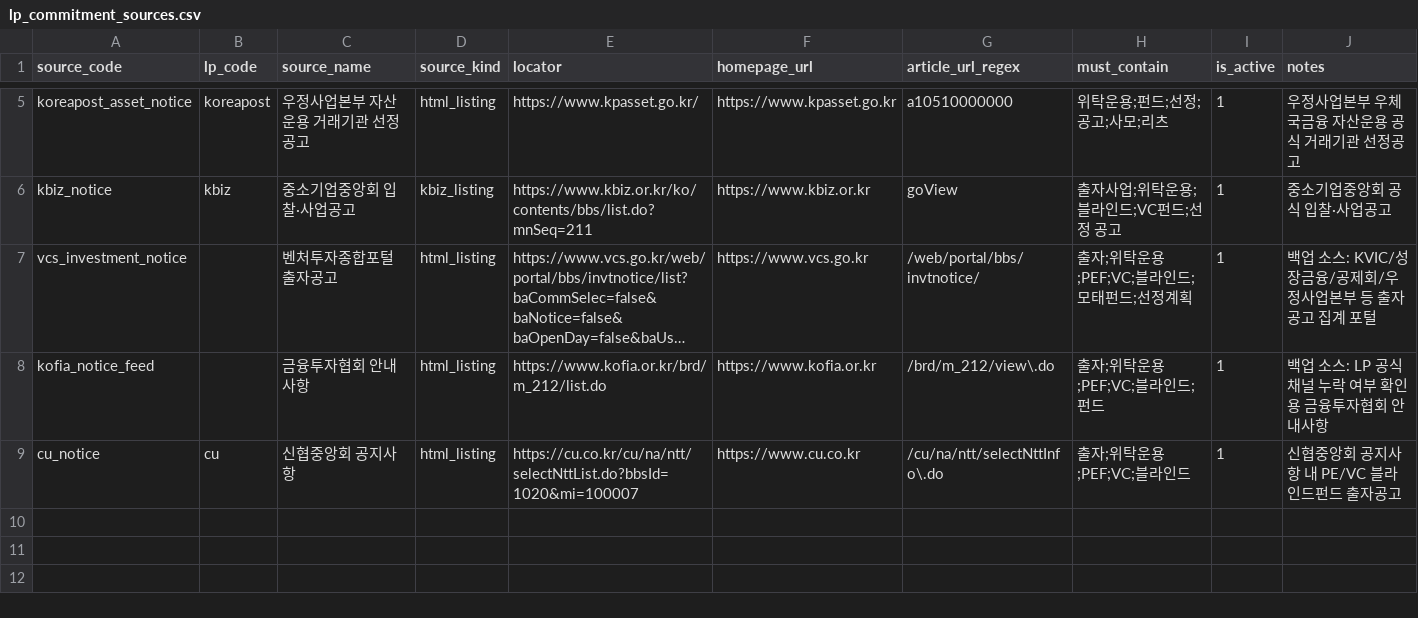
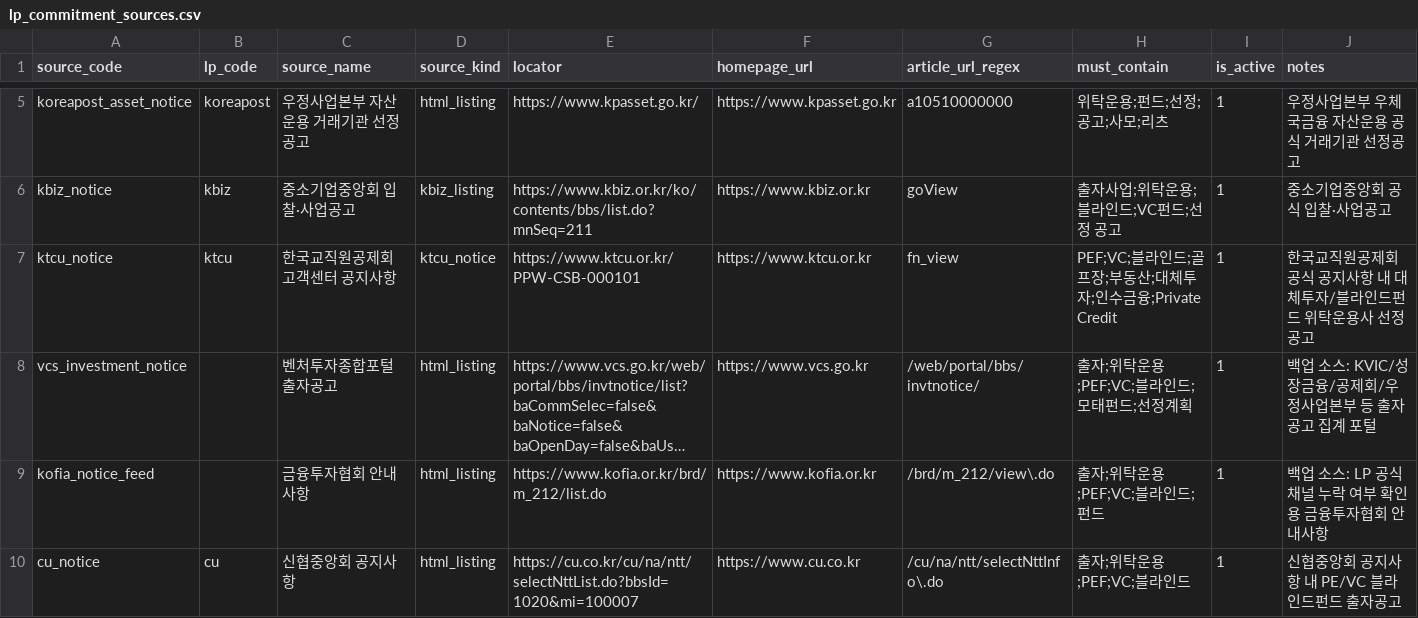
Before and after one commit to pkkong/korea-pef-db, a CSV file: data/lp_commitment_sources.csv, drawn as a sheet; only a part is shown, gaps mark what is left out; long unchanged cells end in …; the diff names each change by its address in the sheet, - before the commit and + after, or states it on an @@ line.

Commit message:
Add KTCU LP intelligence page

```diff
--- a/data/lp_commitment_sources.csv
+++ b/data/lp_commitment_sources.csv
+row 7: ktcu_notice | ktcu | 한국교직원공제회 고객센터 공지사항 | ktcu_notice | https://www.ktcu.or.kr/PPW-CSB-000101 | https://www.ktcu.or.kr | fn_view | PEF;VC;블라인드;골프장;부동산;대체투자;인수금융;Private Credit | 1 | 한국교직원공제회 공식 공지사항 내 대체투자/블라인드펀드 위탁운용사 선정공고
```
Also changed, not shown: data/lp_institutions.csv, 12 other files.
